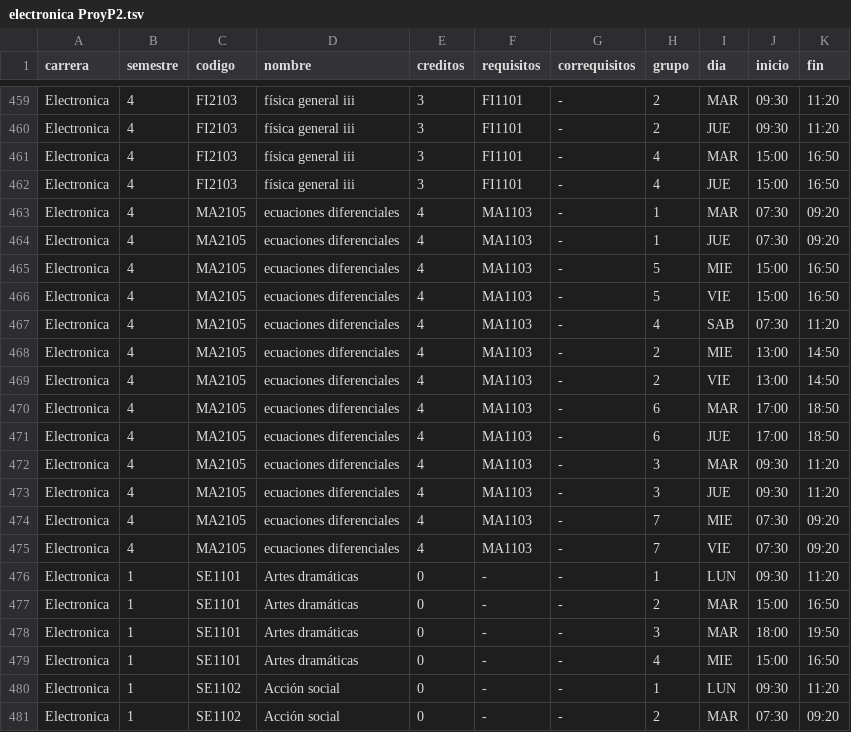
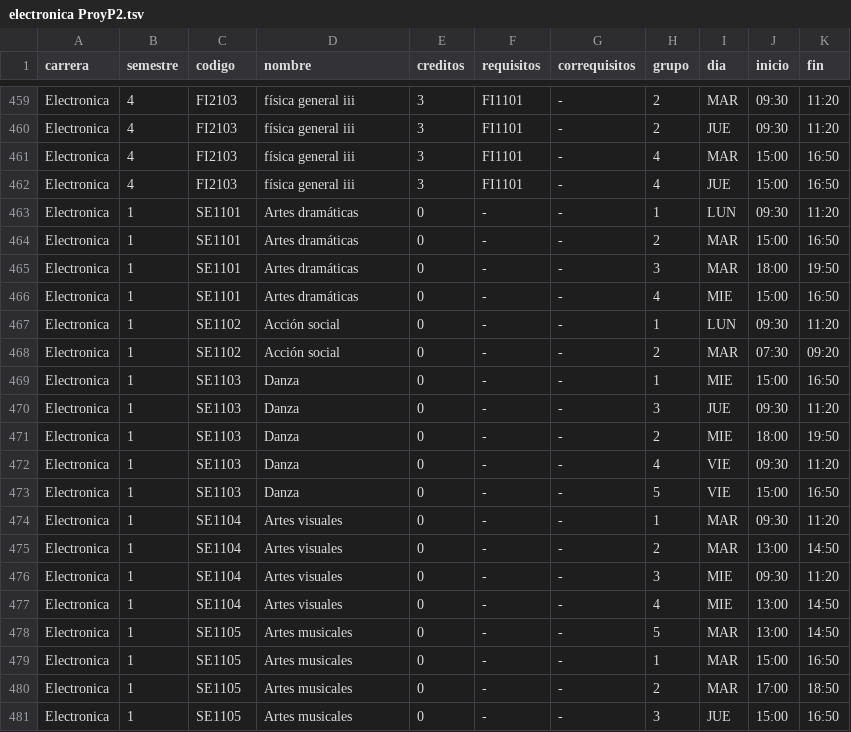
Before and after one commit to Cotue/Paradogmas, a TSV file: data/clean/electronica ProyP2.tsv, drawn as a sheet; only a part is shown, gaps mark what is left out; the shorter side is filled out with more unchanged rows; the diff names each change by its address in the sheet, - before the commit and + after, or states it on an @@ line.

Commit message:
corrección tsv electro

```diff
--- a/data/clean/electronica ProyP2.tsv
+++ b/data/clean/electronica ProyP2.tsv
-row 463: Electronica | 4 | MA2105 | ecuaciones diferenciales | 4 | MA1103 | - | 1 | MAR | 07:30 | 09:20
-row 464: Electronica | 4 | MA2105 | ecuaciones diferenciales | 4 | MA1103 | - | 1 | JUE | 07:30 | 09:20
-row 465: Electronica | 4 | MA2105 | ecuaciones diferenciales | 4 | MA1103 | - | 5 | MIE | 15:00 | 16:50
-row 466: Electronica | 4 | MA2105 | ecuaciones diferenciales | 4 | MA1103 | - | 5 | VIE | 15:00 | 16:50
-row 467: Electronica | 4 | MA2105 | ecuaciones diferenciales | 4 | MA1103 | - | 4 | SAB | 07:30 | 11:20
-row 468: Electronica | 4 | MA2105 | ecuaciones diferenciales | 4 | MA1103 | - | 2 | MIE | 13:00 | 14:50
-row 469: Electronica | 4 | MA2105 | ecuaciones diferenciales | 4 | MA1103 | - | 2 | VIE | 13:00 | 14:50
-row 470: Electronica | 4 | MA2105 | ecuaciones diferenciales | 4 | MA1103 | - | 6 | MAR | 17:00 | 18:50
-row 471: Electronica | 4 | MA2105 | ecuaciones diferenciales | 4 | MA1103 | - | 6 | JUE | 17:00 | 18:50
-row 472: Electronica | 4 | MA2105 | ecuaciones diferenciales | 4 | MA1103 | - | 3 | MAR | 09:30 | 11:20
-row 473: Electronica | 4 | MA2105 | ecuaciones diferenciales | 4 | MA1103 | - | 3 | JUE | 09:30 | 11:20
-row 474: Electronica | 4 | MA2105 | ecuaciones diferenciales | 4 | MA1103 | - | 7 | MIE | 07:30 | 09:20
-row 475: Electronica | 4 | MA2105 | ecuaciones diferenciales | 4 | MA1103 | - | 7 | VIE | 07:30 | 09:20
```
